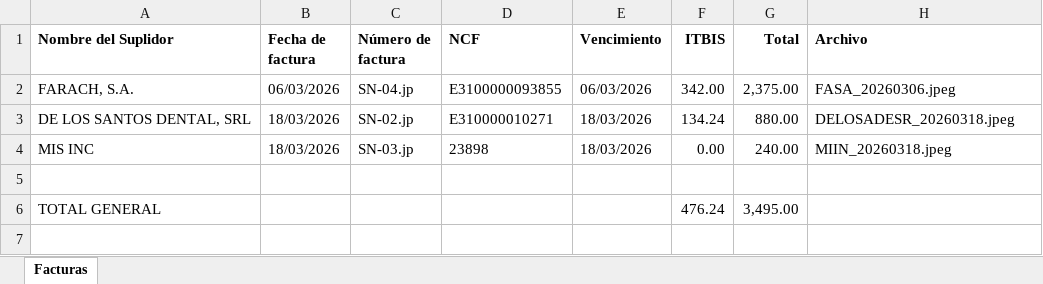
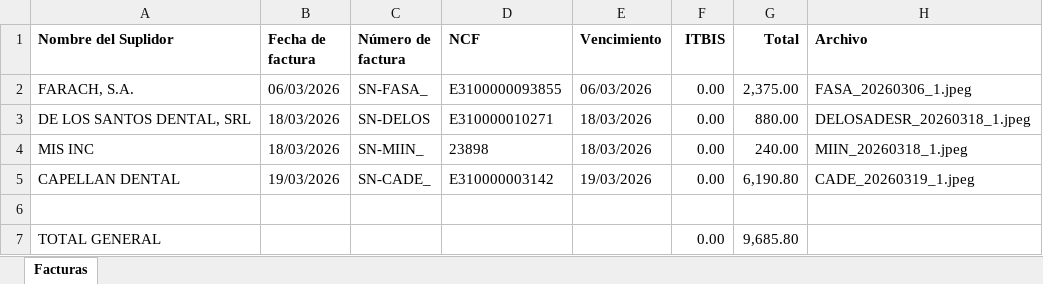
Before and after one commit to drivangil/Invoicepro, an Excel workbook: facturas.xlsx, sheet Facturas, drawn as a sheet; values as stored, in another font and other column widths than the file's, no borders; addresses are those after the commit; the diff names each change by its address in the sheet, - before the commit and + after, or states it on an @@ line.

Commit message:
Motor Granular: Soporte para Overrides por Fecha (Precisión 100% anti-alucinación)

```diff
--- a/facturas.xlsx (sheet Facturas)
+++ b/facturas.xlsx (sheet Facturas)
-C2 (Número de factura): SN-04.jp
+C2 (Número de factura): SN-FASA_
-F2 (ITBIS): 342.00
+F2 (ITBIS): 0.00
-H2 (Archivo): FASA_20260306.jpeg
+H2 (Archivo): FASA_20260306_1.jpeg
-C3 (Número de factura): SN-02.jp
+C3 (Número de factura): SN-DELOS
-F3 (ITBIS): 134.24
+F3 (ITBIS): 0.00
-H3 (Archivo): DELOSADESR_20260318.jpeg
+H3 (Archivo): DELOSADESR_20260318_1.jpeg
-C4 (Número de factura): SN-03.jp
+C4 (Número de factura): SN-MIIN_
-H4 (Archivo): MIIN_20260318.jpeg
+H4 (Archivo): MIIN_20260318_1.jpeg
+row 5: CAPELLAN DENTAL | 19/03/2026 | SN-CADE_ | E310000003142 | 19/03/2026 | 0.00 | 6,190.80 | CADE_20260319_1.jpeg
-F7 (ITBIS): 476.24
+F7 (ITBIS): 0.00
-G7 (Total): 3,495.00
+G7 (Total): 9,685.80
```
Also changed, not shown: 7 other files.
